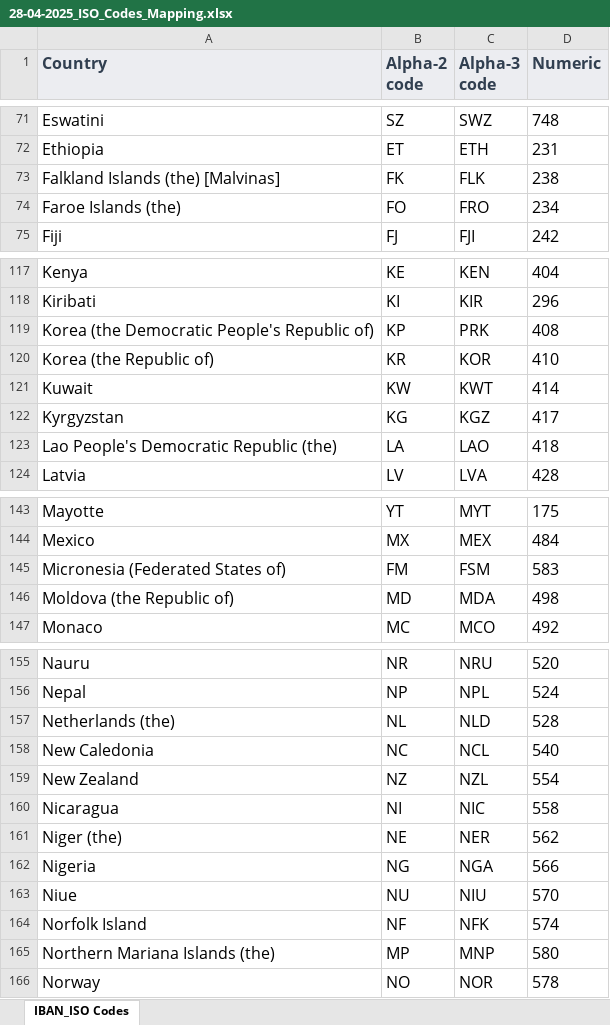
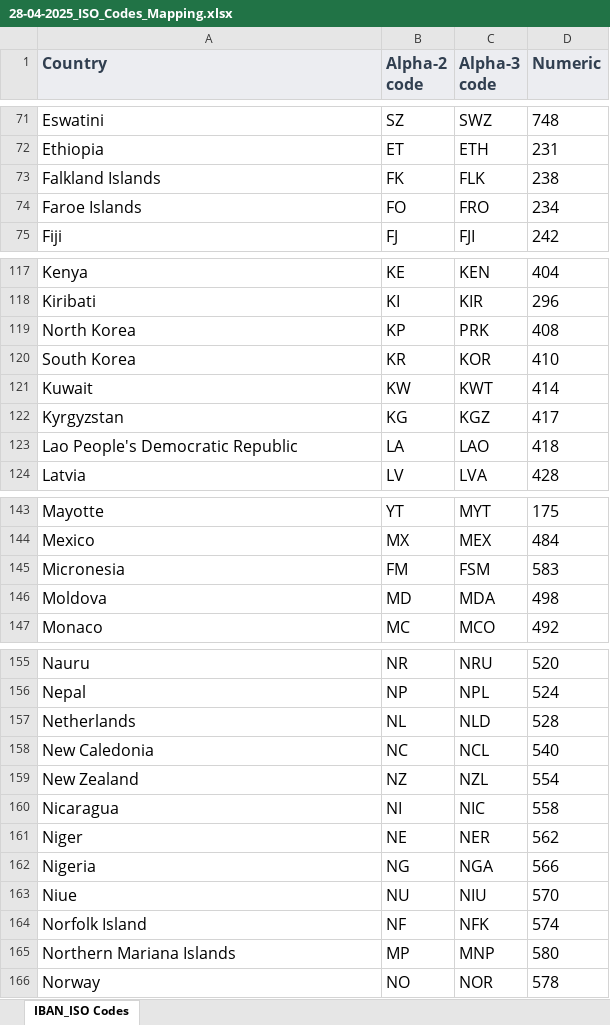
Before and after one commit to dataforgoodfr/13_democratiser_sobriete, an Excel workbook: stream3_visualization/Budget/Data/28-04-2025_ISO_Codes_Mapping.xlsx, sheet IBAN_ISO Codes, drawn as a sheet; only a part is shown, gaps mark what is left out; values as stored, in another font and other column widths than the file's, no borders; charts and pictures not drawn; the diff covers the shown part only; the diff names each change by its address in the sheet, - before the commit and + after, or states it on an @@ line.

```diff
--- a/stream3_visualization/Budget/Data/28-04-2025_ISO_Codes_Mapping.xlsx (sheet IBAN_ISO Codes)
+++ b/stream3_visualization/Budget/Data/28-04-2025_ISO_Codes_Mapping.xlsx (sheet IBAN_ISO Codes)
-A73 (Country): Falkland Islands (the) [Malvinas]
+A73 (Country): Falkland Islands
-A74 (Country): Faroe Islands (the)
+A74 (Country): Faroe Islands
-A119 (Country): Korea (the Democratic People's Republic of)
+A119 (Country): North Korea
-A120 (Country): Korea (the Republic of)
+A120 (Country): South Korea
-A123 (Country): Lao People's Democratic Republic (the)
+A123 (Country): Lao People's Democratic Republic
-A145 (Country): Micronesia (Federated States of)
+A145 (Country): Micronesia
-A146 (Country): Moldova (the Republic of)
+A146 (Country): Moldova
-A157 (Country): Netherlands (the)
+A157 (Country): Netherlands
-A161 (Country): Niger (the)
+A161 (Country): Niger
-A165 (Country): Northern Mariana Islands (the)
+A165 (Country): Northern Mariana Islands
```
Also changed, not shown: 26 edited cells elsewhere in this sheet, 6 other files.
